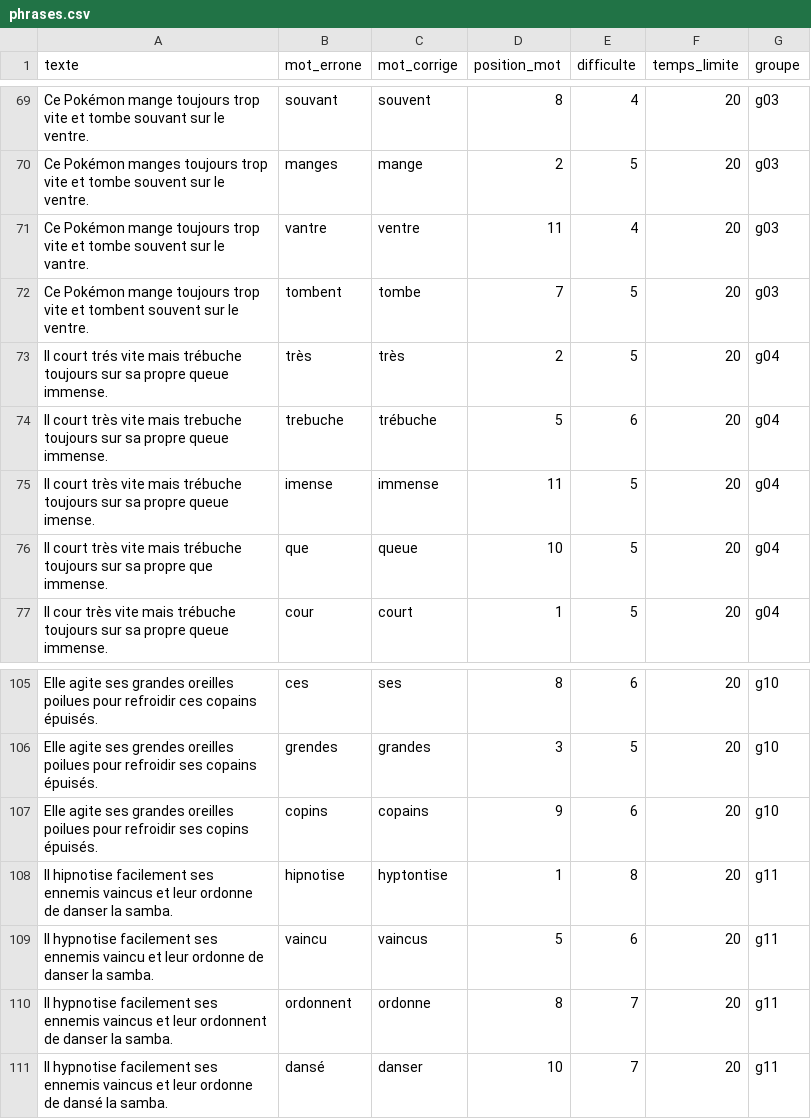
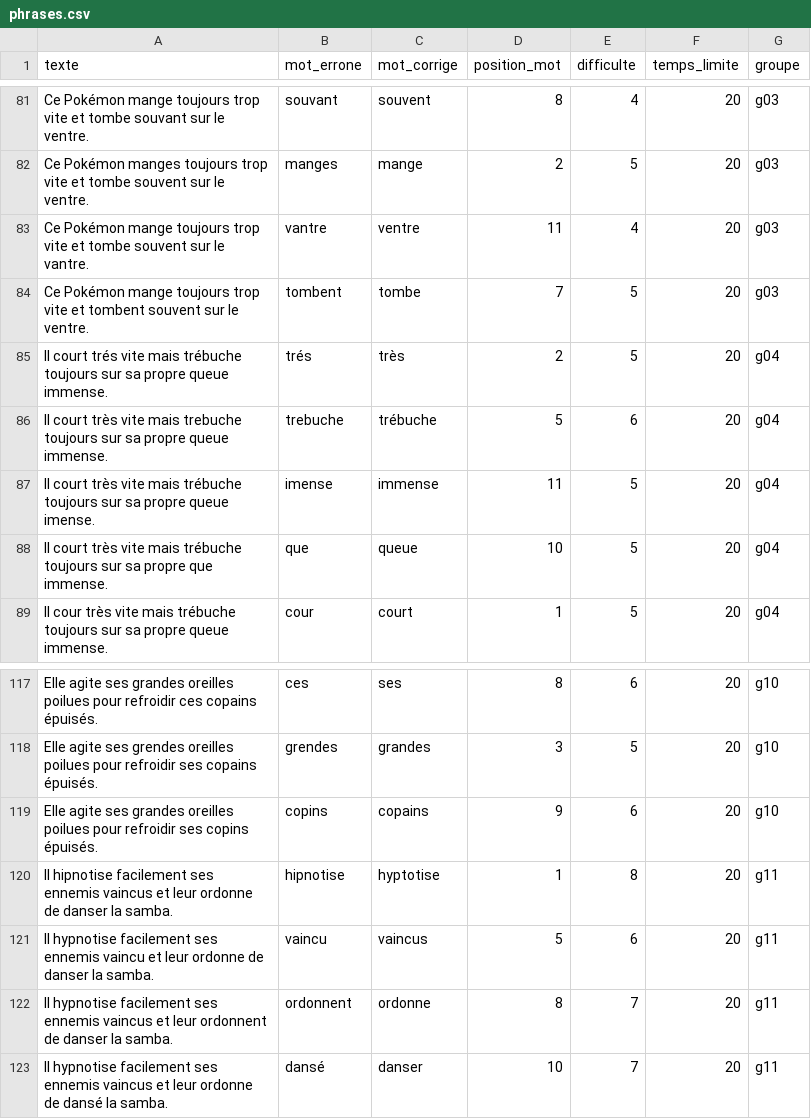
Before and after one commit to bgaland24/orthoquizz, a CSV file: data/phrases.csv, drawn as a sheet; only a part is shown, gaps mark what is left out; the diff covers the shown part only.

```diff
--- a/data/phrases.csv
+++ b/data/phrases.csv
@@ -72,3 +84,3 @@ texte,mot_errone,mot_corrige,position_mot,difficulte,temps_limite,groupe
 "Ce Pokémon mange toujours trop vite et tombent souvent sur le ventre.","tombent","tombe",7,5,20,"g03"
-"Il court trés vite mais trébuche toujours sur sa propre queue immense.","très","très",2,5,20,"g04"
+"Il court trés vite mais trébuche toujours sur sa propre queue immense.","trés","très",2,5,20,"g04"
 "Il court très vite mais trebuche toujours sur sa propre queue immense.","trebuche","trébuche",5,6,20,"g04"
@@ -107,3 +119,3 @@ texte,mot_errone,mot_corrige,position_mot,difficulte,temps_limite,groupe
 "Elle agite ses grandes oreilles poilues pour refroidir ses copins épuisés.","copins","copains",9,6,20,"g10"
-"Il hipnotise facilement ses ennemis vaincus et leur ordonne de danser la samba.","hipnotise","hyptontise",1,8,20,"g11"
+"Il hipnotise facilement ses ennemis vaincus et leur ordonne de danser la samba.","hipnotise","hyptotise",1,8,20,"g11"
 "Il hypnotise facilement ses ennemis vaincu et leur ordonne de danser la samba.","vaincu","vaincus",5,6,20,"g11"
```
Also changed, not shown: 12 added rows and 22 edited cells elsewhere in this file, 6 other files.
